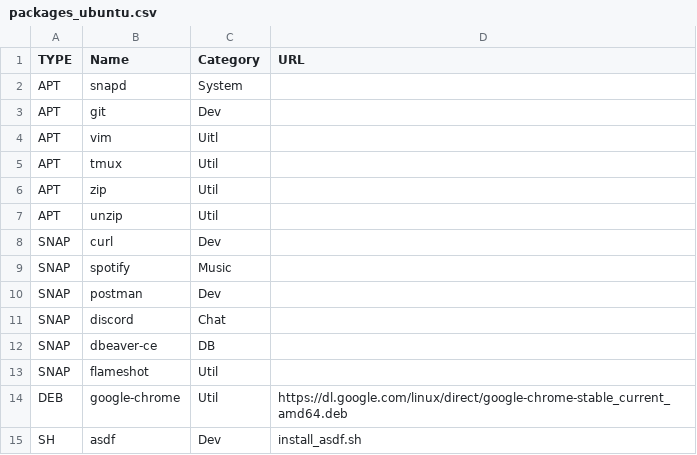
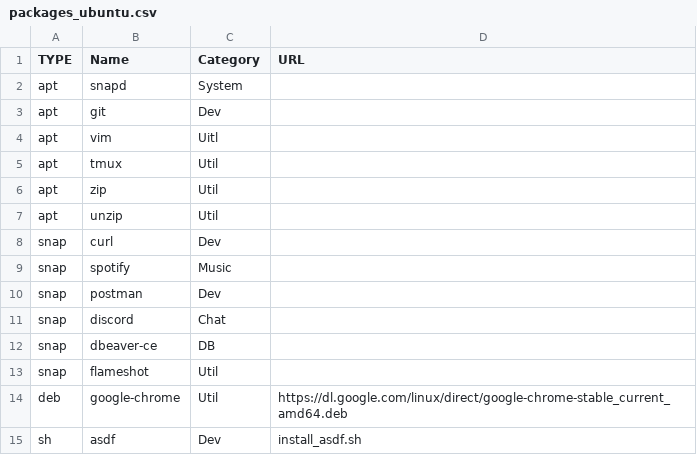
Before and after one commit to FernandoCelmer/dotfiles, a CSV file: setup/packages_ubuntu.csv, drawn as a sheet.

Commit message:
No Task - Update Packages

```diff
--- a/setup/packages_ubuntu.csv
+++ b/setup/packages_ubuntu.csv
@@ -1,15 +1,15 @@
 TYPE, Name, Category, URL
-APT, snapd, System,
-APT, git, Dev,
-APT, vim, Uitl,
-APT, tmux, Util,
-APT, zip, Util,
-APT, unzip, Util,
-SNAP, curl, Dev,
-SNAP, spotify, Music,
-SNAP, postman, Dev,
-SNAP, discord, Chat,
-SNAP, dbeaver-ce, DB,
-SNAP, flameshot, Util,
-DEB, google-chrome, Util, https://dl.google.com/linux/direct/google-chrome-stable_current_amd64.deb
-SH, asdf, Dev, install_asdf.sh
+apt,snapd, System,
+apt,git, Dev,
+apt,vim, Uitl,
+apt,tmux, Util,
+apt,zip, Util,
+apt,unzip, Util,
+snap,curl, Dev,
+snap,spotify, Music,
+snap,postman, Dev,
+snap,discord, Chat,
+snap,dbeaver-ce, DB,
+snap,flameshot, Util,
+deb,google-chrome, Util, https://dl.google.com/linux/direct/google-chrome-stable_current_amd64.deb
+sh,asdf, Dev, install_asdf.sh
```
